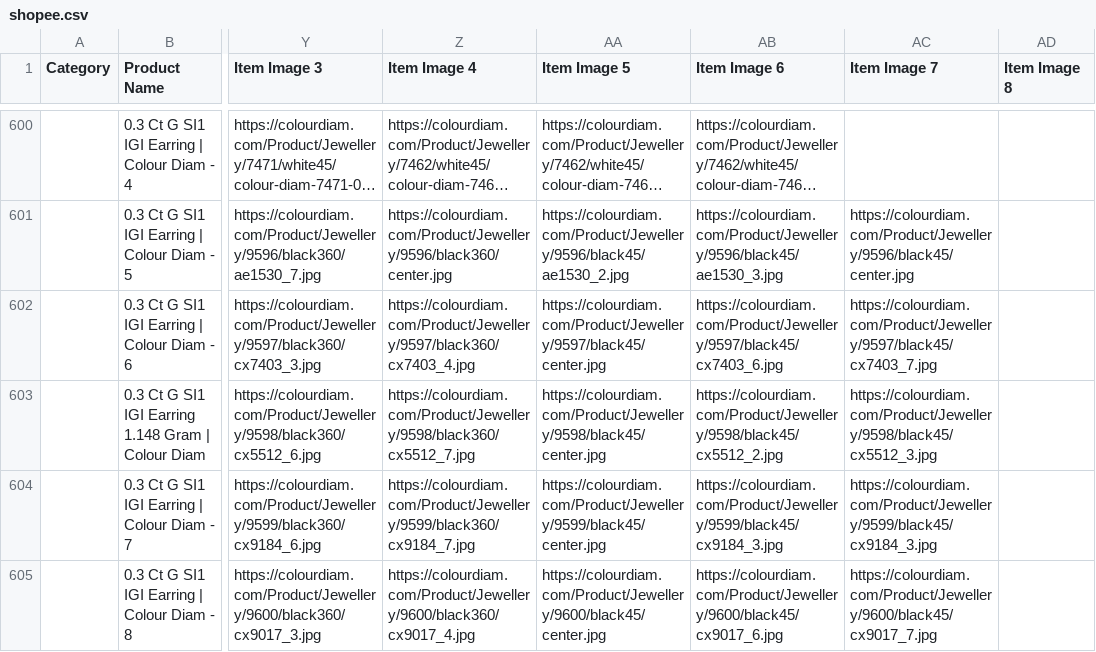
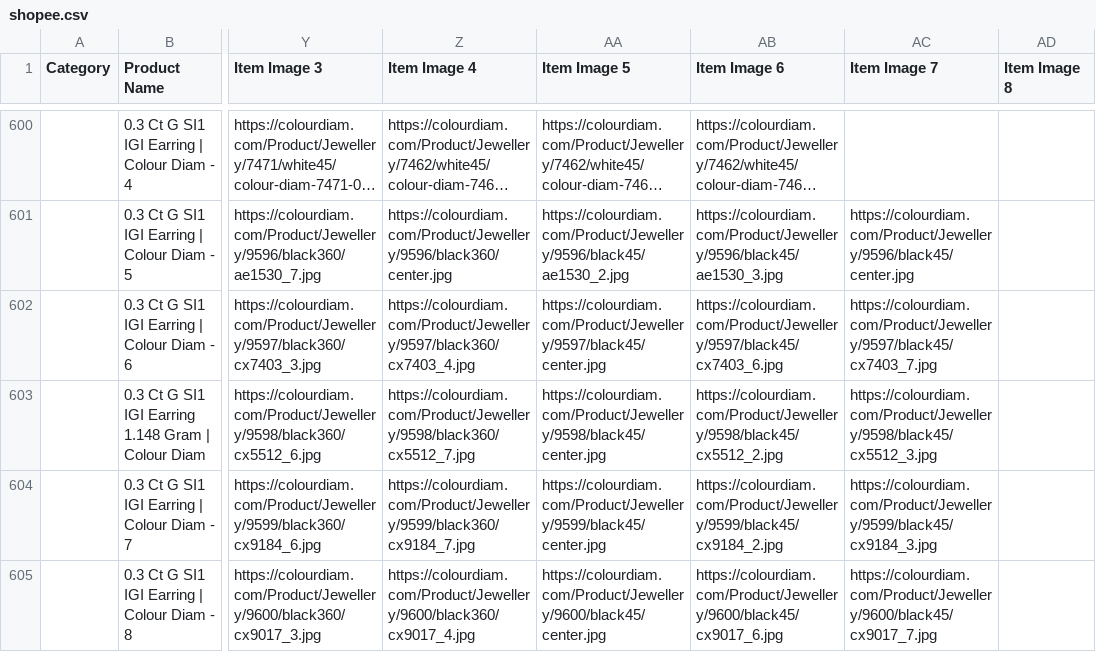
Before and after one commit to dhruvalshah3557-droid/google-sheet-data-fill, a CSV file: data/shopee.csv, drawn as a sheet; only a part is shown, gaps mark what is left out; long unchanged cells end in …; the diff covers the shown part only; the diff names each change by its address in the sheet, - before the commit and + after, or states it on an @@ line.

```diff
--- a/data/shopee.csv
+++ b/data/shopee.csv
-AB604 (Item Image 6): https://colourdiam.com/Product/Jewellery/9599/black45/cx9184_3.jpg
+AB604 (Item Image 6): https://colourdiam.com/Product/Jewellery/9599/black45/cx9184_2.jpg
```
Also changed, not shown: 103 edited cells elsewhere in this file, data/facebook_hkd.csv, data/facebook_indo.csv, 35 other files.
